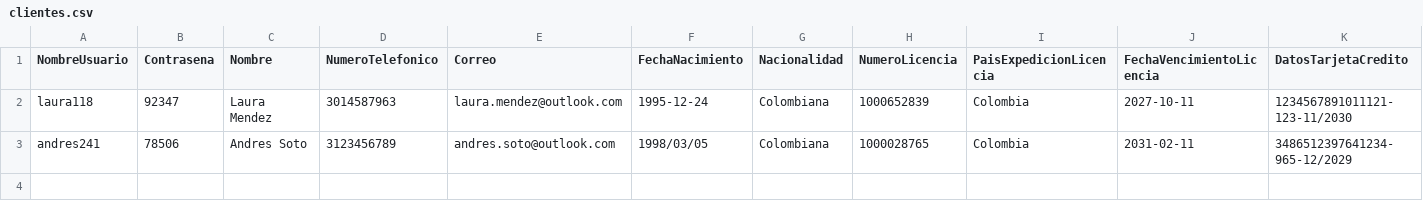
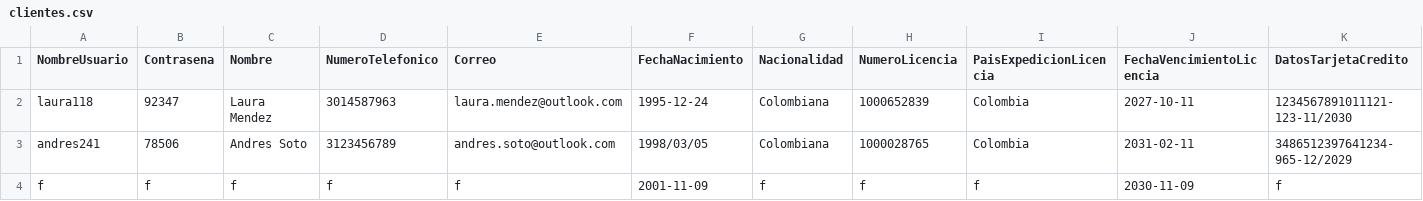
Before and after one commit to bryankamilx/proyecto1, a CSV file: datos/clientes.csv, drawn as a sheet; the diff names each change by its address in the sheet, - before the commit and + after, or states it on an @@ line.

```diff
--- a/datos/clientes.csv
+++ b/datos/clientes.csv
+row 4: f | f | f | f | f | 2001-11-09 | f | f | f | 2030-11-09 | f
```
Also changed, not shown: datos/alquileres.csv, datos/carros.csv, 10 other files.
